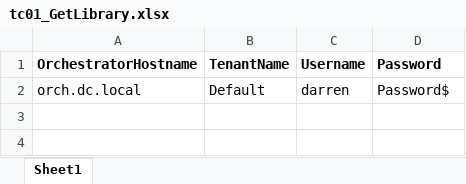
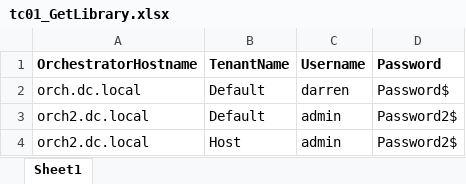
Before and after one commit to darrenchenguip/Synchronise-Libraries, an Excel workbook: Test Cases/tc01_GetLibrary.xlsx, sheet Sheet1, drawn as a sheet; values as stored, in another font and other column widths than the file's, no borders; the diff names each change by its address in the sheet, - before the commit and + after, or states it on an @@ line.

Commit message:
Update test case data, disable GetbearerToken entry point

```diff
--- a/Test Cases/tc01_GetLibrary.xlsx (sheet Sheet1)
+++ b/Test Cases/tc01_GetLibrary.xlsx (sheet Sheet1)
+row 3: orch2.dc.local | Default | admin | Password2$
+row 4: orch2.dc.local | Host | admin | Password2$
```
Also changed, not shown: 3 other files.
